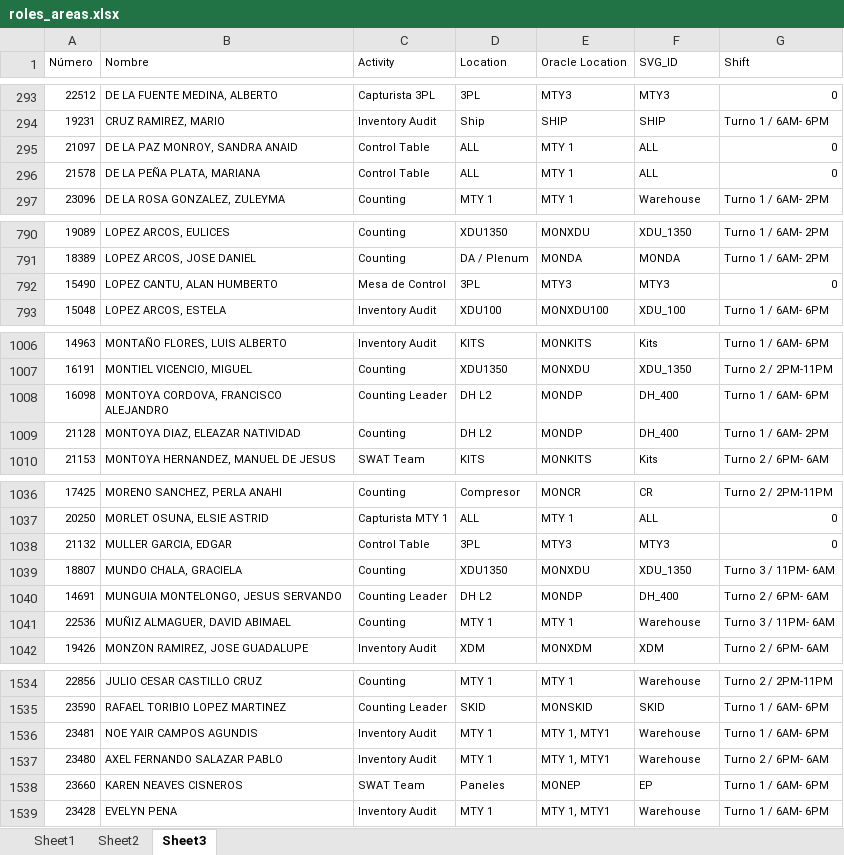
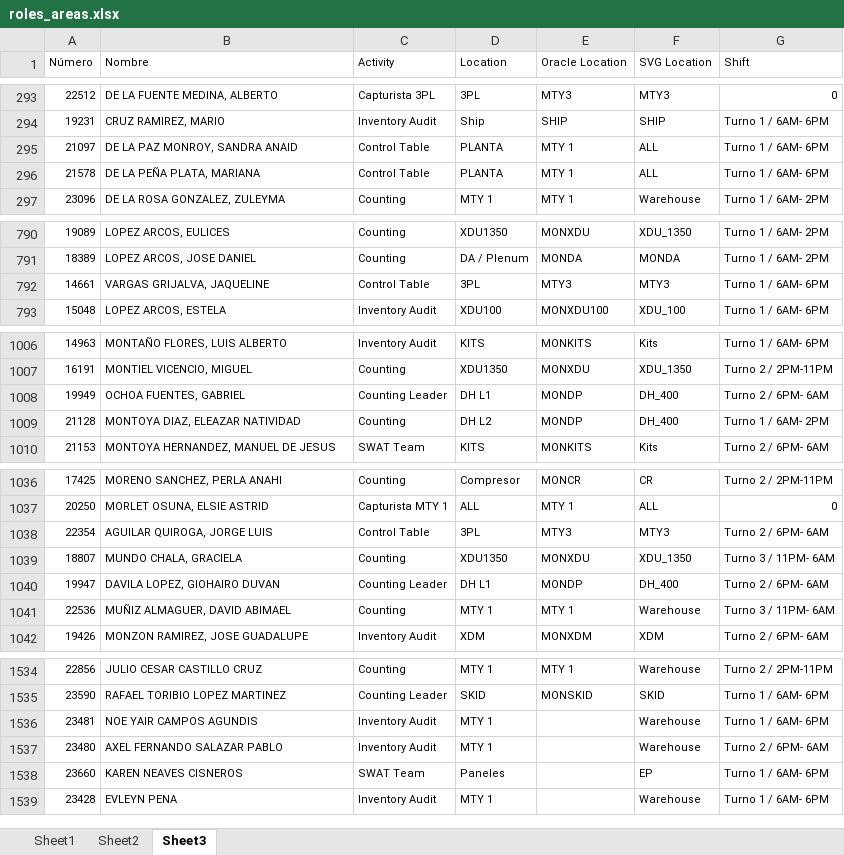
Before and after one commit to MiguelCarranza414/Mapa-Interativo, an Excel workbook: data/roles_areas.xlsx, sheet Sheet3, drawn as a sheet; only a part is shown, gaps mark what is left out; values as stored, in another font and other column widths than the file's, no borders; table styles not drawn; the diff covers the shown part only; the diff names each change by its address in the sheet, - before the commit and + after, or states it on an @@ line.

```diff
--- a/data/roles_areas.xlsx (sheet Sheet3)
+++ b/data/roles_areas.xlsx (sheet Sheet3)
-F1: SVG_ID
+F1: SVG Location
-D295:D296 (Location): ALL
+D295:D296 (Location): PLANTA
-G295:G296 (Shift): 0
+G295:G296 (Shift): Turno 1 / 6AM- 6PM
-A792 (Número): 15490
+A792 (Número): 14661
-B792 (Nombre): LOPEZ CANTU, ALAN HUMBERTO
+B792 (Nombre): VARGAS GRIJALVA, JAQUELINE
-C792 (Activity): Mesa de Control
+C792 (Activity): Control Table
-G792 (Shift): 0
+G792 (Shift): Turno 1 / 6AM- 6PM
-A1008 (Número): 16098
+A1008 (Número): 19949
-B1008 (Nombre): MONTOYA CORDOVA, FRANCISCO ALEJANDRO
+B1008 (Nombre): OCHOA FUENTES, GABRIEL
-D1008 (Location): DH L2
+D1008 (Location): DH L1
-G1008 (Shift): Turno 1 / 6AM- 6PM
+G1008 (Shift): Turno 2 / 6PM- 6AM
-A1038 (Número): 21132
+A1038 (Número): 22354
-B1038 (Nombre): MULLER GARCIA, EDGAR
+B1038 (Nombre): AGUILAR QUIROGA, JORGE LUIS
-G1038 (Shift): 0
+G1038 (Shift): Turno 2 / 6PM- 6AM
@@ row 1040 moved to row 1085: 14691 @@
@@ row 279 moved to row 1040: 19947 @@
-E1536:E1537 (Oracle Location): MTY 1, MTY1
+E1536:E1537 (Oracle Location): (empty)
-E1538 (Oracle Location): MONEP
+E1538 (Oracle Location): (empty)
-B1539 (Nombre): EVELYN PENA
+B1539 (Nombre): EVLEYN PENA
-E1539 (Oracle Location): MTY 1, MTY1
+E1539 (Oracle Location): (empty)
```
Also changed, not shown: 8 added rows, 8 removed rows, 3 moved rows and 47 edited cells elsewhere in this sheet, sheet Sheet1.
